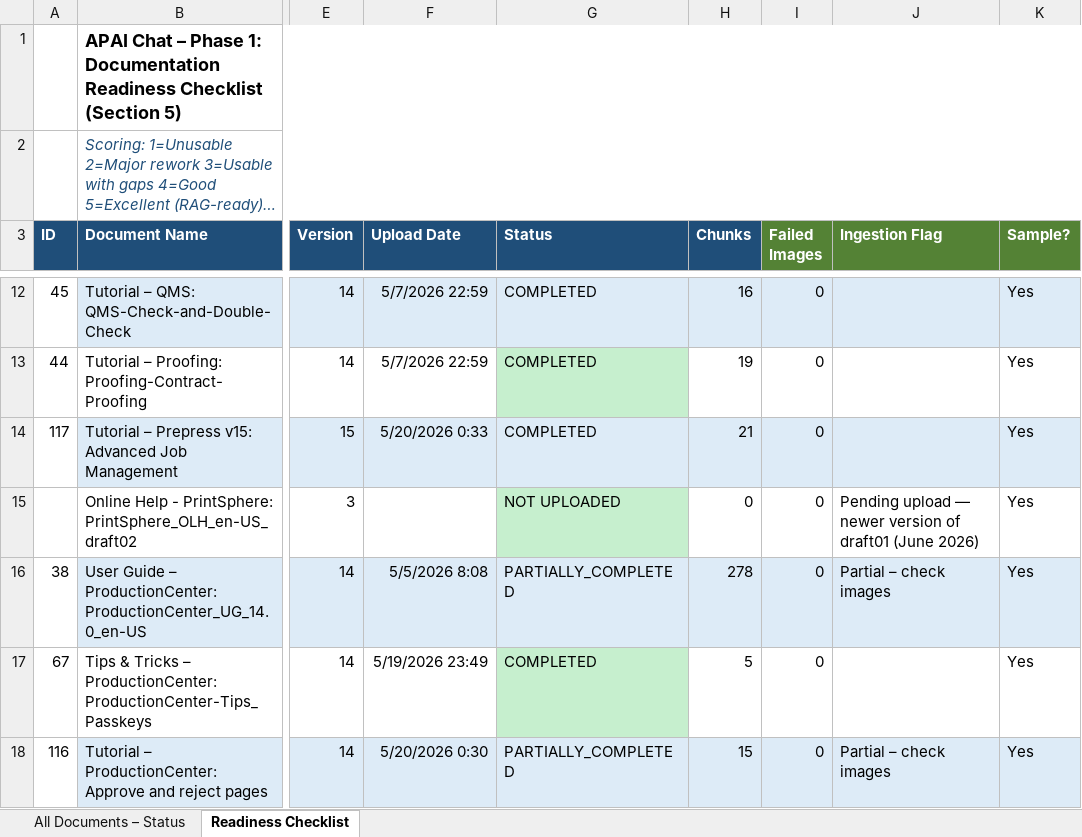
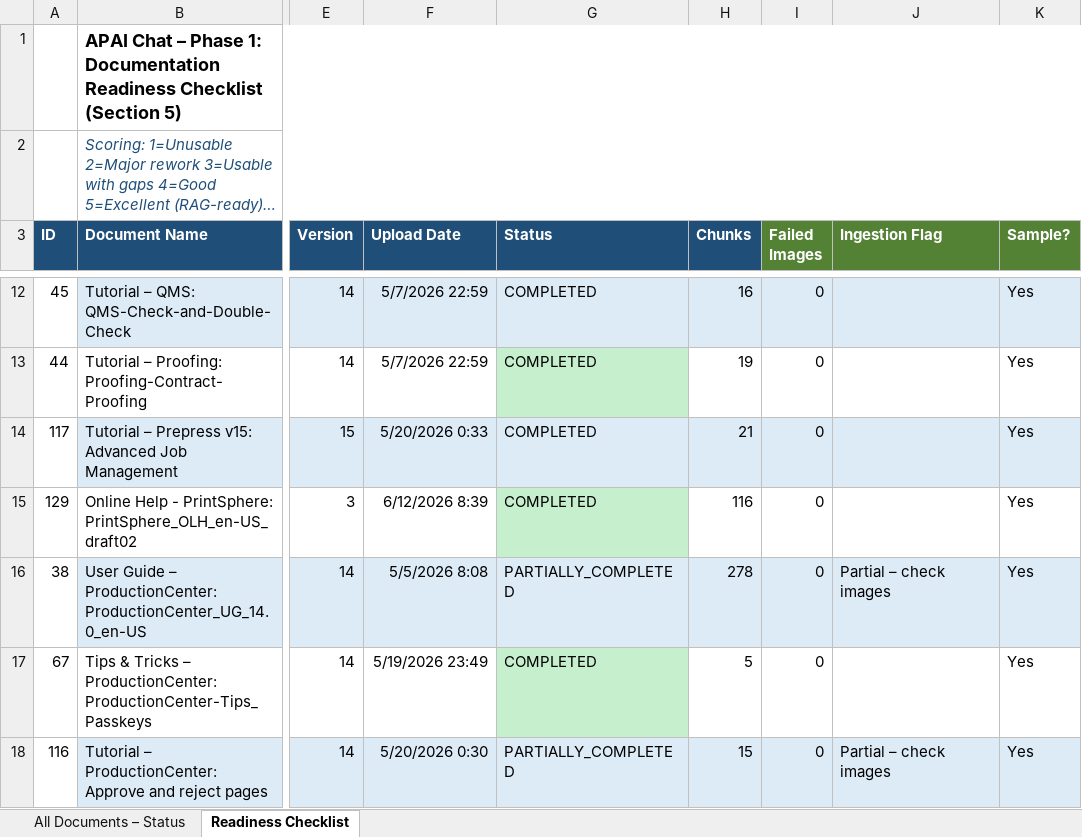
Before and after one commit to OzenLevent/apai-chat-documents, an Excel workbook: doc_readiness_checklist.xlsx, sheet Readiness Checklist, drawn as a sheet; only a part is shown, gaps mark what is left out; long unchanged cells end in …; values as stored, in another font and other column widths than the file's, no borders; the diff names each change by its address in the sheet, - before the commit and + after, or states it on an @@ line.

Commit message:
Checklist: update draft02 as uploaded (ID=129, COMPLETED, 116 chunks); fix All Documents sheet

```diff
--- a/doc_readiness_checklist.xlsx (sheet Readiness Checklist)
+++ b/doc_readiness_checklist.xlsx (sheet Readiness Checklist)
-A15 (ID): (empty)
+A15 (ID): 129
-F15 (Upload Date): (empty)
+F15 (Upload Date): 6/12/2026 8:39
-G15 (Status): NOT UPLOADED
+G15 (Status): COMPLETED
-H15 (Chunks): 0
+H15 (Chunks): 116
-J15 (Ingestion Flag): Pending upload — newer version of draft01 (June 2026)
+J15 (Ingestion Flag): (empty)
```
Also changed, not shown: sheet All Documents – Status.
